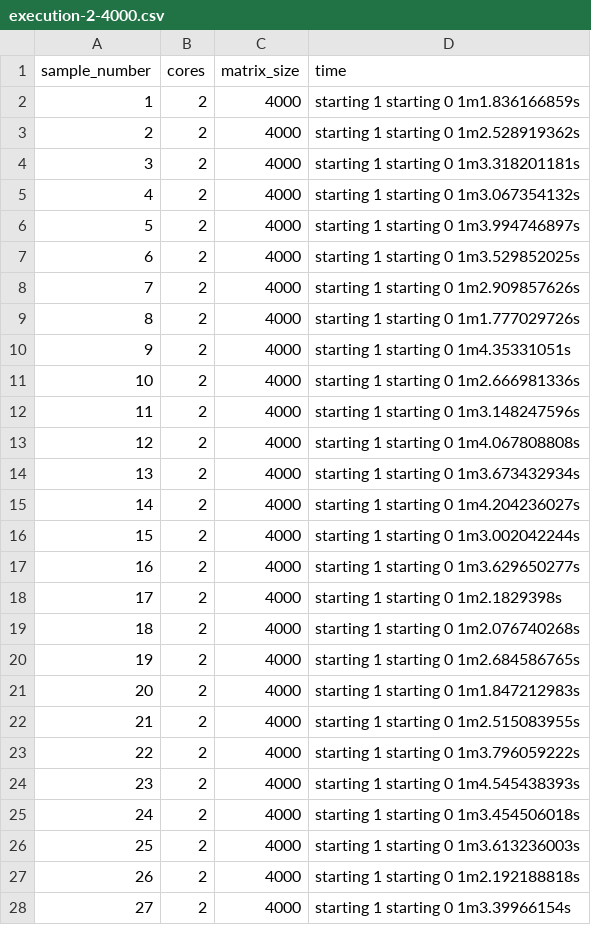
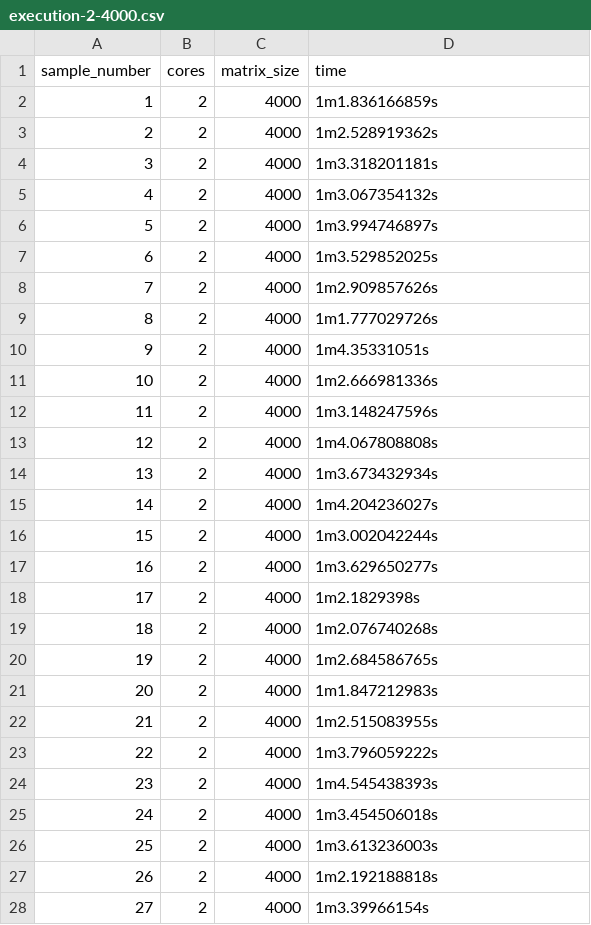
Before and after one commit to jonnyguio/tcc, a CSV file: chapter-4/code16/execution-2-4000.csv, drawn as a sheet; only a part is shown; the diff covers the shown part only.

```diff
--- a/chapter-4/code16/execution-2-4000.csv
+++ b/chapter-4/code16/execution-2-4000.csv
@@ -1,28 +1,28 @@
 sample_number,cores,matrix_size,time
-1,2,4000,starting 1 starting 0 1m1.836166859s
-2,2,4000,starting 1 starting 0 1m2.528919362s
-3,2,4000,starting 1 starting 0 1m3.318201181s
-4,2,4000,starting 1 starting 0 1m3.067354132s
-5,2,4000,starting 1 starting 0 1m3.994746897s
-6,2,4000,starting 1 starting 0 1m3.529852025s
-7,2,4000,starting 1 starting 0 1m2.909857626s
-8,2,4000,starting 1 starting 0 1m1.777029726s
-9,2,4000,starting 1 starting 0 1m4.35331051s
-10,2,4000,starting 1 starting 0 1m2.666981336s
-11,2,4000,starting 1 starting 0 1m3.148247596s
-12,2,4000,starting 1 starting 0 1m4.067808808s
-13,2,4000,starting 1 starting 0 1m3.673432934s
-14,2,4000,starting 1 starting 0 1m4.204236027s
-15,2,4000,starting 1 starting 0 1m3.002042244s
-16,2,4000,starting 1 starting 0 1m3.629650277s
-17,2,4000,starting 1 starting 0 1m2.1829398s
-18,2,4000,starting 1 starting 0 1m2.076740268s
-19,2,4000,starting 1 starting 0 1m2.684586765s
-20,2,4000,starting 1 starting 0 1m1.847212983s
-21,2,4000,starting 1 starting 0 1m2.515083955s
-22,2,4000,starting 1 starting 0 1m3.796059222s
-23,2,4000,starting 1 starting 0 1m4.545438393s
-24,2,4000,starting 1 starting 0 1m3.454506018s
-25,2,4000,starting 1 starting 0 1m3.613236003s
-26,2,4000,starting 1 starting 0 1m2.192188818s
-27,2,4000,starting 1 starting 0 1m3.39966154s
+1,2,4000,1m1.836166859s
+2,2,4000,1m2.528919362s
+3,2,4000,1m3.318201181s
+4,2,4000,1m3.067354132s
+5,2,4000,1m3.994746897s
+6,2,4000,1m3.529852025s
+7,2,4000,1m2.909857626s
+8,2,4000,1m1.777029726s
+9,2,4000,1m4.35331051s
+10,2,4000,1m2.666981336s
+11,2,4000,1m3.148247596s
+12,2,4000,1m4.067808808s
+13,2,4000,1m3.673432934s
+14,2,4000,1m4.204236027s
+15,2,4000,1m3.002042244s
+16,2,4000,1m3.629650277s
+17,2,4000,1m2.1829398s
+18,2,4000,1m2.076740268s
+19,2,4000,1m2.684586765s
+20,2,4000,1m1.847212983s
+21,2,4000,1m2.515083955s
+22,2,4000,1m3.796059222s
+23,2,4000,1m4.545438393s
+24,2,4000,1m3.454506018s
+25,2,4000,1m3.613236003s
+26,2,4000,1m2.192188818s
+27,2,4000,1m3.39966154s
```
Also changed, not shown: 23 edited cells elsewhere in this file, chapter-4/code16/execution-1-5000.csv, chapter-4/code16/execution-2-1000.csv, 7 other files.
